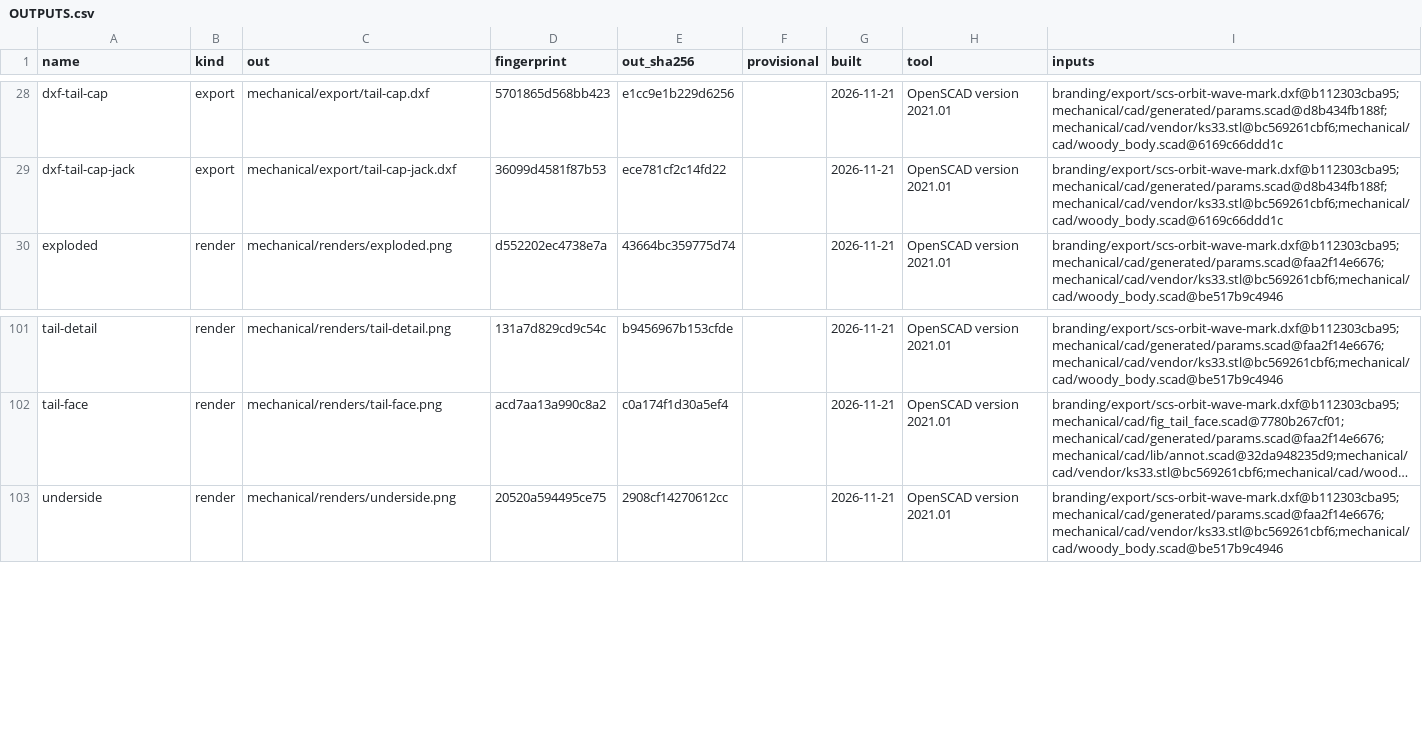
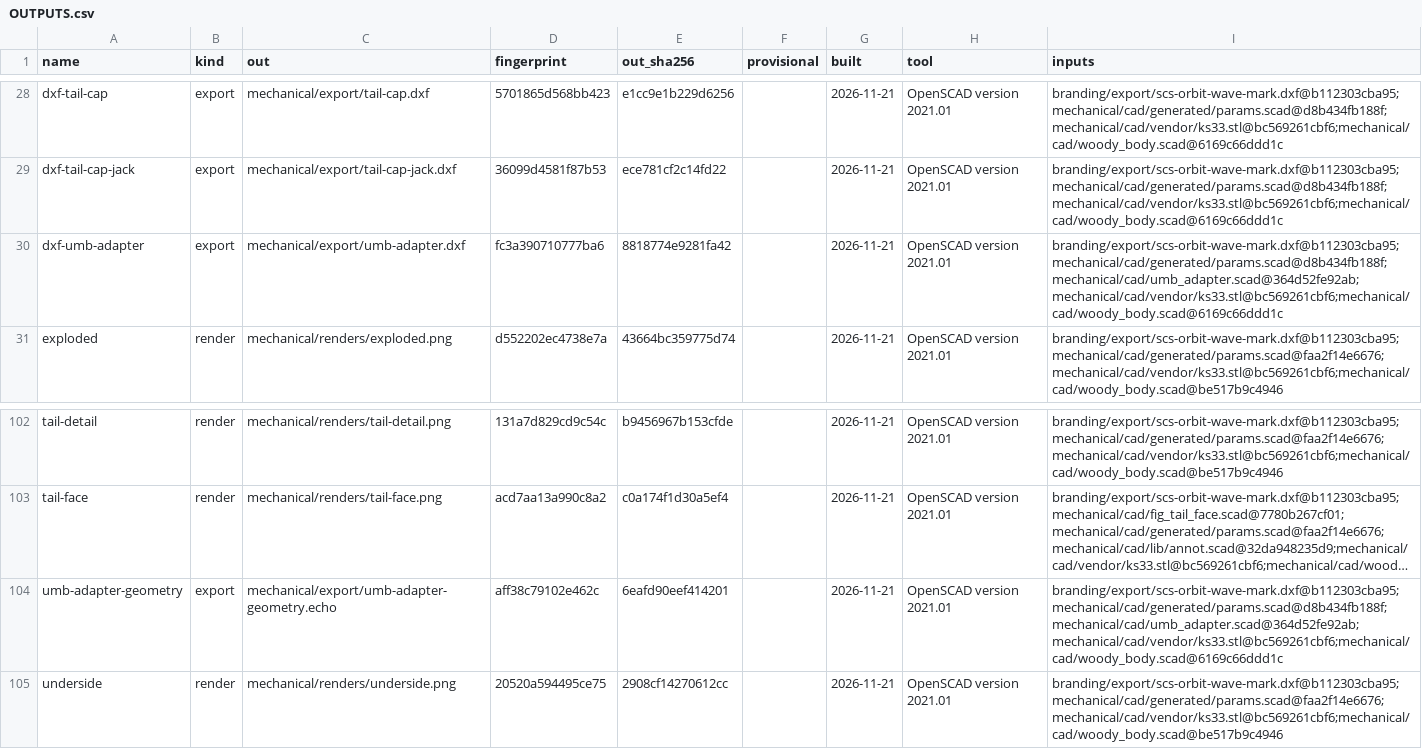
Before and after one commit to jeffmhopkins/Woody, a CSV file: mechanical/OUTPUTS.csv, drawn as a sheet; only a part is shown, gaps mark what is left out; long unchanged cells end in …; the diff names each change by its address in the sheet, - before the commit and + after, or states it on an @@ line.

```diff
--- a/mechanical/OUTPUTS.csv
+++ b/mechanical/OUTPUTS.csv
+row 30: dxf-umb-adapter | export | mechanical/export/umb-adapter.dxf | fc3a390710777ba6 | 8818774e9281fa42 |  | 2026-11-21 | OpenSCAD version 2021.01 | branding/export/scs-orbit-wave-mark.dxf@b112303cba95;mechanical/cad/generated/params.scad@d8b434fb188f;mechanical/cad/umb_adapter.scad@364d52fe92ab;mechanical/cad/vendor/ks33.stl@bc569261cbf6;mechanical/cad/woody_body.scad@6169c66ddd1c
+row 104: umb-adapter-geometry | export | mechanical/export/umb-adapter-geometry.echo | aff38c79102e462c | 6eafd90eef414201 |  | 2026-11-21 | OpenSCAD version 2021.01 | branding/export/scs-orbit-wave-mark.dxf@b112303cba95;mechanical/cad/generated/params.scad@d8b434fb188f;mechanical/cad/umb_adapter.scad@364d52fe92ab;mechanical/cad/vendor/ks33.stl@bc569261cbf6;mechanical/cad/woody_body.scad@6169c66ddd1c
```
Also changed, not shown: hardware/SHEETS.csv, 12 other files.
